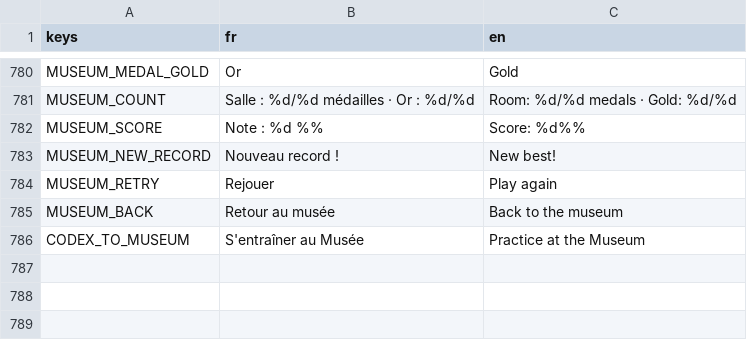
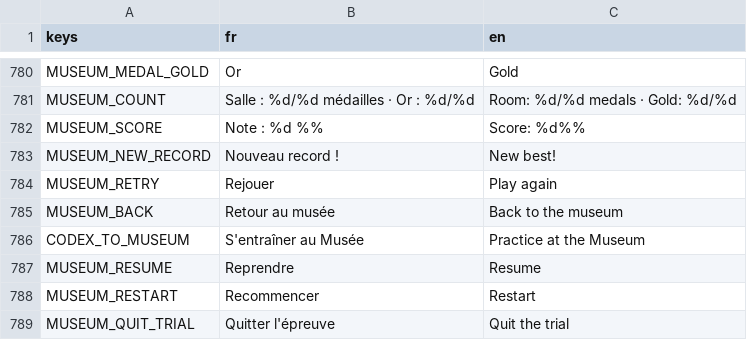
Before and after one commit to jonasfrevaperso-tech/la-maison-gagne, a CSV file: localization/strings.csv, drawn as a sheet; only a part is shown, gaps mark what is left out.

```diff
--- a/localization/strings.csv
+++ b/localization/strings.csv
@@ -790 +790,4 @@ MUSEUM_BACK,Retour au musée,Back to the museum
 CODEX_TO_MUSEUM,S'entraîner au Musée,Practice at the Museum
+MUSEUM_RESUME,Reprendre,Resume
+MUSEUM_RESTART,Recommencer,Restart
+MUSEUM_QUIT_TRIAL,Quitter l'épreuve,Quit the trial
```
Also changed, not shown: 11 other files.
